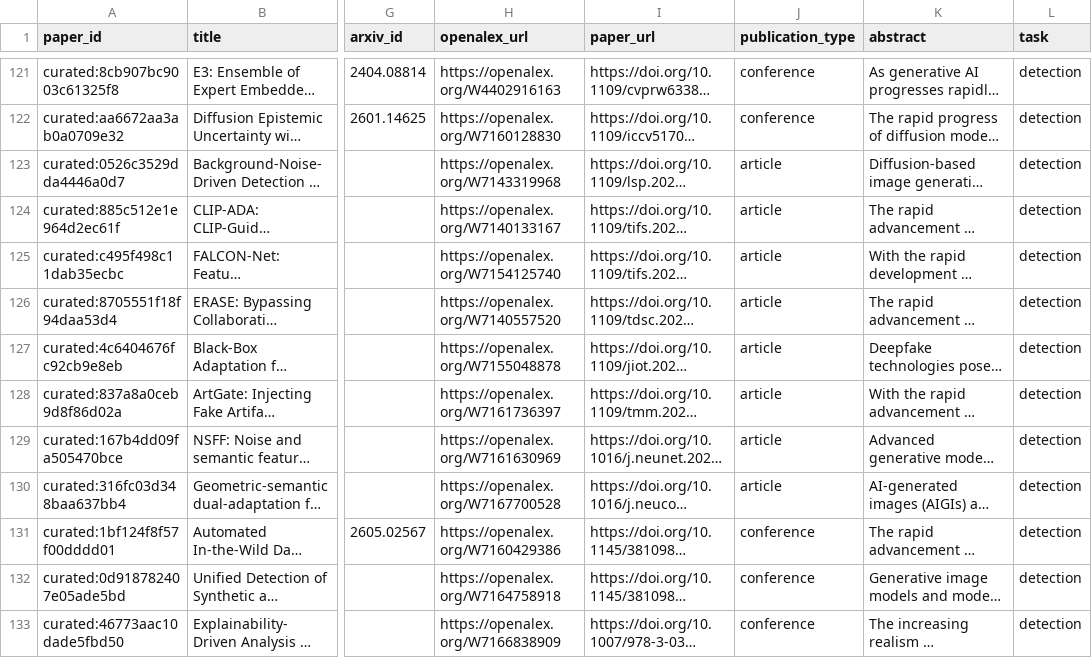
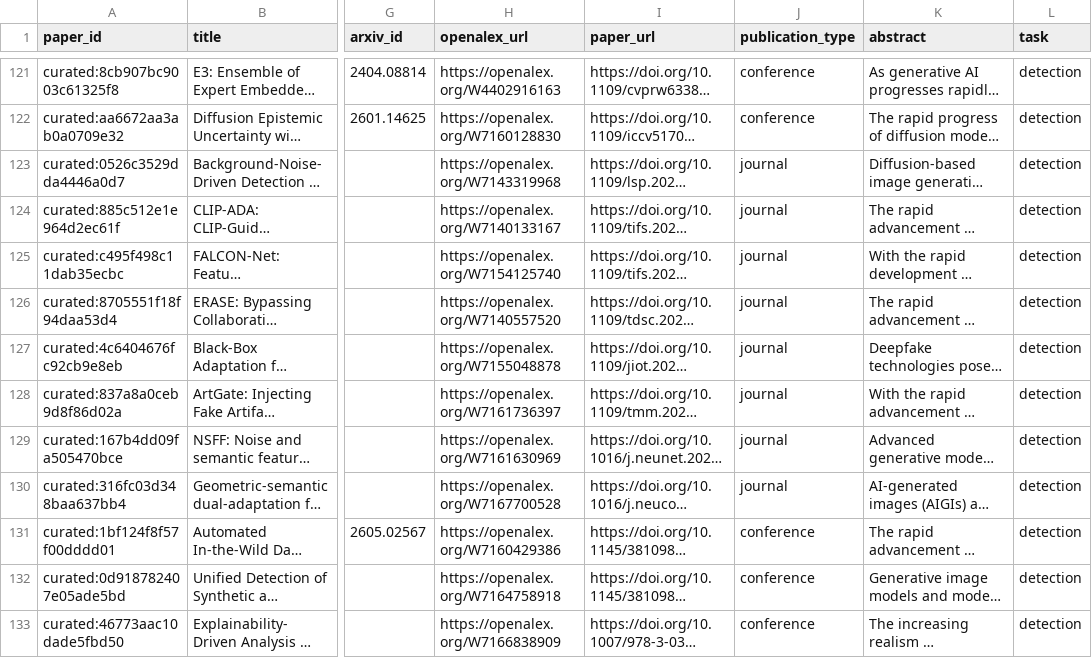
Before and after one commit to meiling-fdu/synthetic-image-research-map, a CSV file: data/curated/papers.csv, drawn as a sheet; only a part is shown, gaps mark what is left out; long unchanged cells end in …; the diff covers the shown part only; the diff names each change by its address in the sheet, - before the commit and + after, or states it on an @@ line.

Commit message:
Update curated data and public preview 2026-07-12 22:24

```diff
--- a/data/curated/papers.csv
+++ b/data/curated/papers.csv
-J123:J130 (publication_type): article
+J123:J130 (publication_type): journal
```
Also changed, not shown: 2 added rows and 52 edited cells elsewhere in this file, data/manual/high_risk_marker_review.csv, data/manual/key_paper_openalex_manual_imports.csv, 11 other files.
